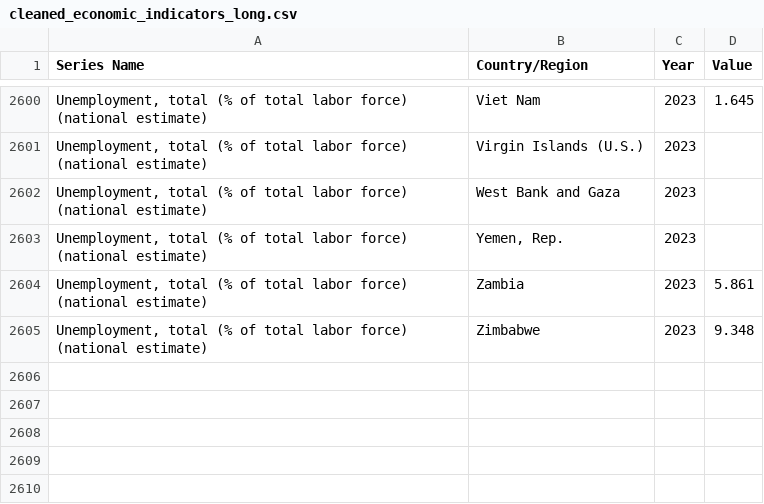
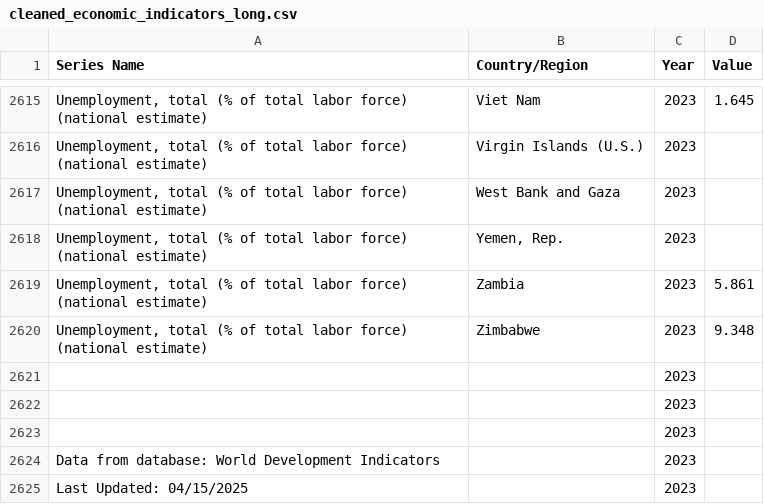
Before and after one commit to GeoDorn/DataVisCoursework, a CSV file: data/cleaned/cleaned_economic_indicators_long.csv, drawn as a sheet; only a part is shown, gaps mark what is left out; the diff covers the shown part only; the diff names each change by its address in the sheet, - before the commit and + after, or states it on an @@ line.

```diff
--- a/data/cleaned/cleaned_economic_indicators_long.csv
+++ b/data/cleaned/cleaned_economic_indicators_long.csv
+row 2621:  |  | 2023
+row 2622:  |  | 2023
+row 2623:  |  | 2023
+row 2624: Data from database: World Development Indicators |  | 2023
+row 2625: Last Updated: 04/15/2025 |  | 2023
```
Also changed, not shown: 15 added rows elsewhere in this file, 4 other files.
